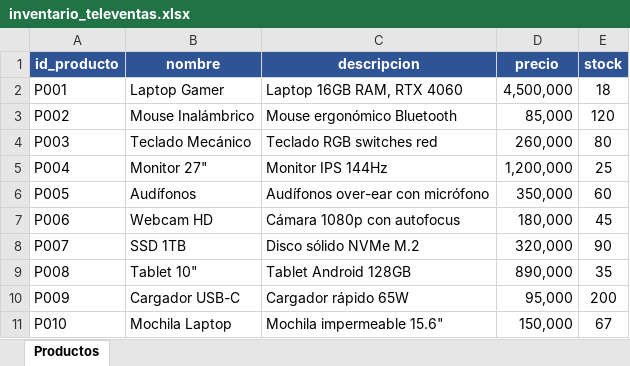
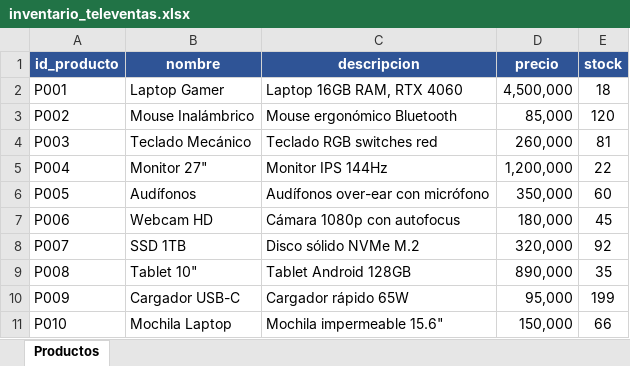
Before and after one commit to jr97ds/televentas_py, an Excel workbook: inventario_televentas.xlsx, sheet Productos, drawn as a sheet; values as stored, in another font and other column widths than the file's, no borders; the diff names each change by its address in the sheet, - before the commit and + after, or states it on an @@ line.

Commit message:
correcion actualizacion del stock en catalogo

```diff
--- a/inventario_televentas.xlsx (sheet Productos)
+++ b/inventario_televentas.xlsx (sheet Productos)
-E4 (stock): 80
+E4 (stock): 81
-E5 (stock): 25
+E5 (stock): 22
-E8 (stock): 90
+E8 (stock): 92
-E10 (stock): 200
+E10 (stock): 199
-E11 (stock): 67
+E11 (stock): 66
```
Also changed, not shown: 3 other files.
